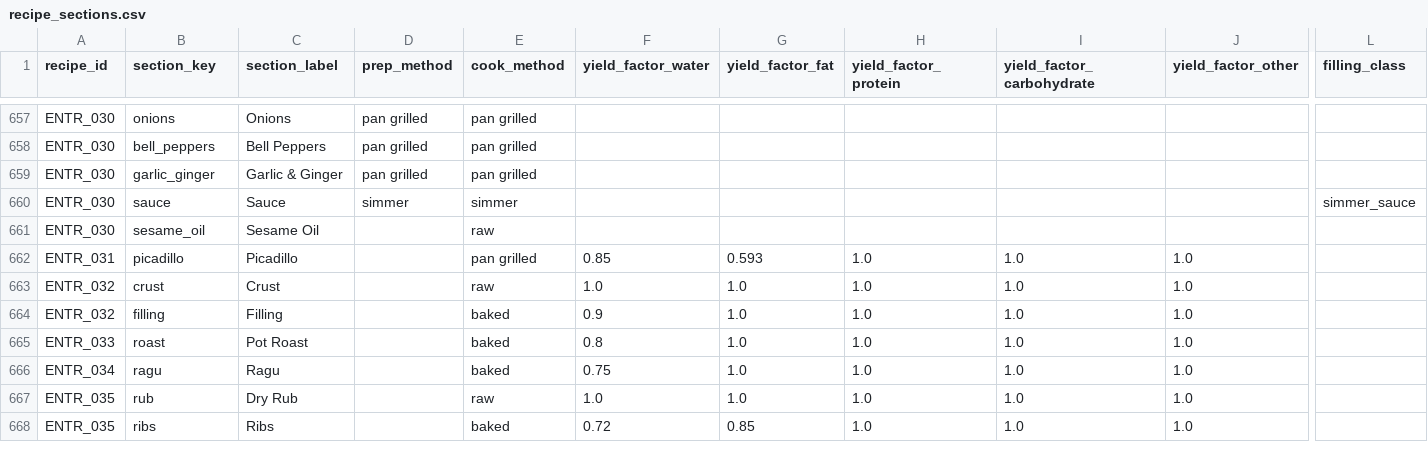
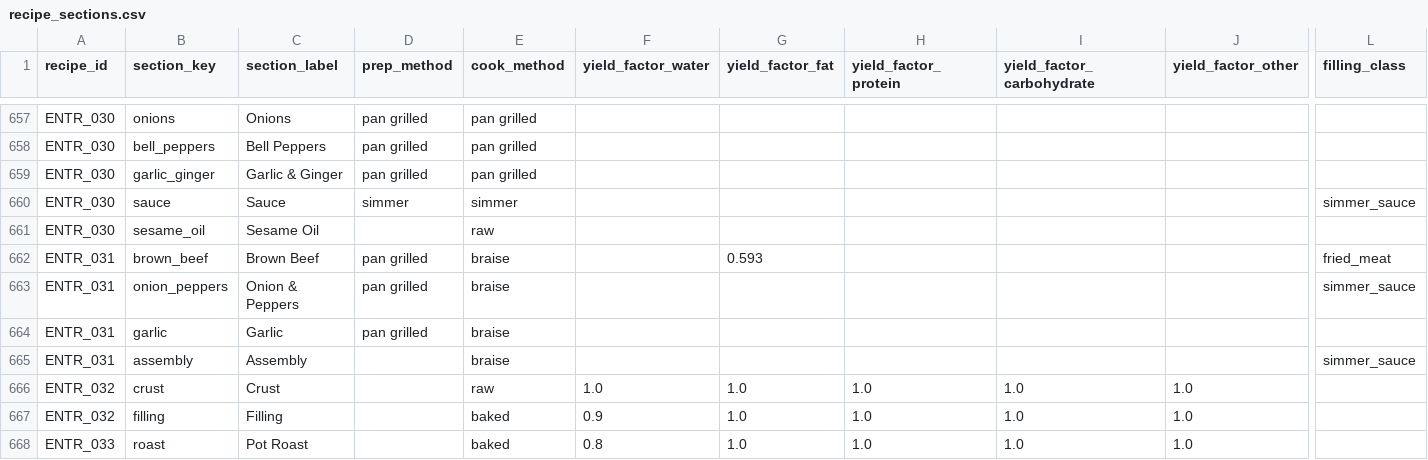
Before and after one commit to tlgeorgemailcom/daily-plate, a CSV file: recipes_v3/data/recipe_sections.csv, drawn as a sheet; only a part is shown, gaps mark what is left out; the shorter side is filled out with more unchanged rows; removed rows and columns are numbered as before the commit, all else as after; rows hold the shown columns only; the diff names each change by its address in the sheet, - before the commit and + after, or states it on an @@ line.

Commit message:
Convert Beef Picadillo to physics

```diff
--- a/recipes_v3/data/recipe_sections.csv
+++ b/recipes_v3/data/recipe_sections.csv
-row 662: ENTR_031 | picadillo | Picadillo |  | pan grilled | 0.85 | 0.593 | 1.0 | 1.0 | 1.0
+row 662: ENTR_031 | brown_beef | Brown Beef | pan grilled | braise |  | 0.593 |  |  |  | fried_meat
+row 663: ENTR_031 | onion_peppers | Onion & Peppers | pan grilled | braise |  |  |  |  |  | simmer_sauce
+row 664: ENTR_031 | garlic | Garlic | pan grilled | braise
+row 665: ENTR_031 | assembly | Assembly |  | braise |  |  |  |  |  | simmer_sauce
```
Also changed, not shown: recipes_v3/data/recipe_ingredients.csv, recipes_v3/data/recipes.csv, 1 other file.
